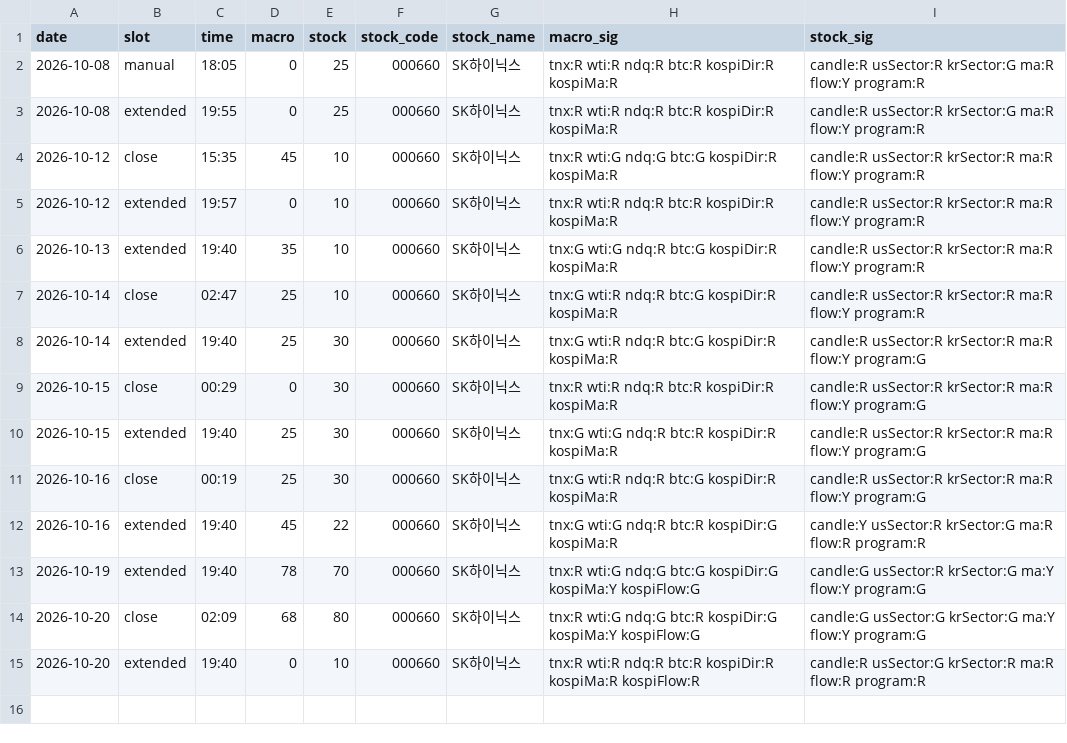
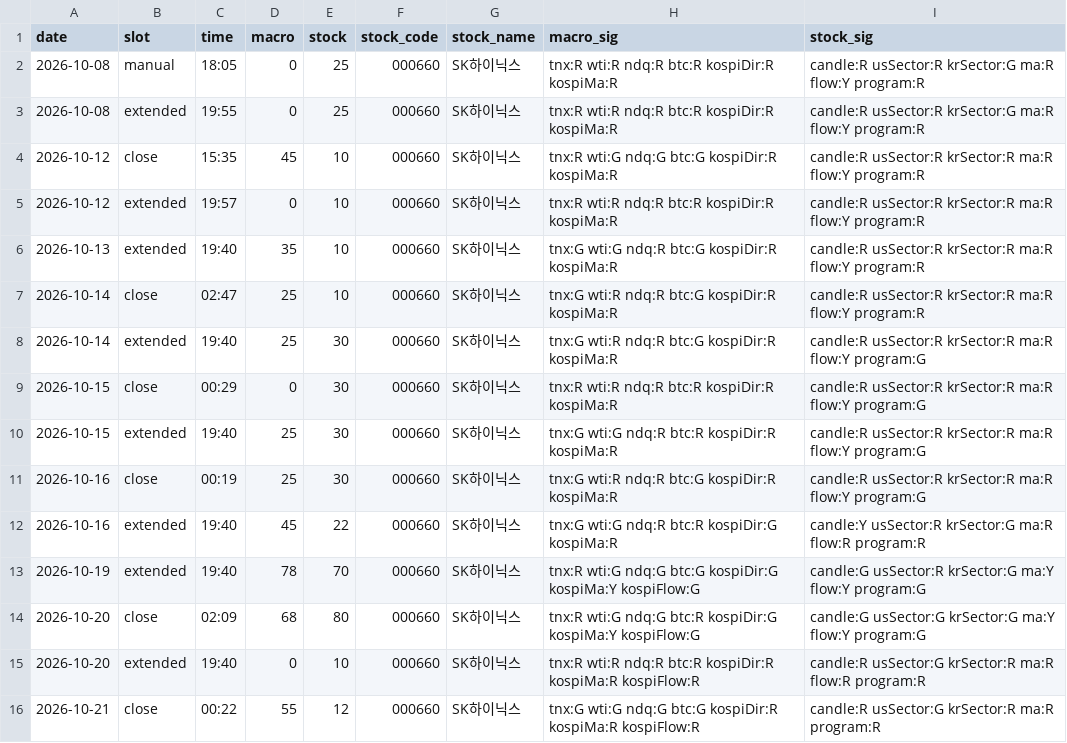
Before and after one commit to seanyang83/market-dashboard, a CSV file: data/scores.csv, drawn as a sheet; the diff names each change by its address in the sheet, - before the commit and + after, or states it on an @@ line.

```diff
--- a/data/scores.csv
+++ b/data/scores.csv
+row 16: 2026-10-21 | close | 00:22 | 55 | 12 | 000660 | SK하이닉스 | tnx:G wti:G ndq:G btc:G kospiDir:R kospiMa:R kospiFlow:R | candle:R usSector:G krSector:R ma:R program:R
```
